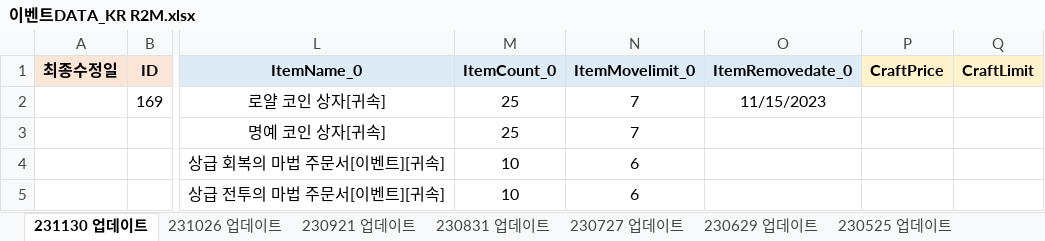
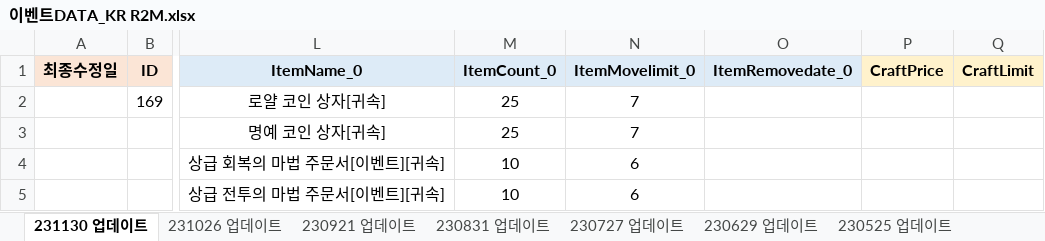
Before and after one commit to SungMinseok/TC_AutoMaker-R2M, an Excel workbook: 이벤트DATA_KR R2M.xlsx, sheet 231130 업데이트, drawn as a sheet; only a part is shown, gaps mark what is left out; values as stored, in another font and other column widths than the file's, no borders; the diff names each change by its address in the sheet, - before the commit and + after, or states it on an @@ line.

```diff
--- a/이벤트DATA_KR R2M.xlsx (sheet 231130 업데이트)
+++ b/이벤트DATA_KR R2M.xlsx (sheet 231130 업데이트)
-O2 (ItemRemovedate_0): 11/15/2023
+O2 (ItemRemovedate_0): (empty)
```
Also changed, not shown: release_note_RDM.xlsx, 유료상점DATA_KR R2M.xlsx, 9 other files.
